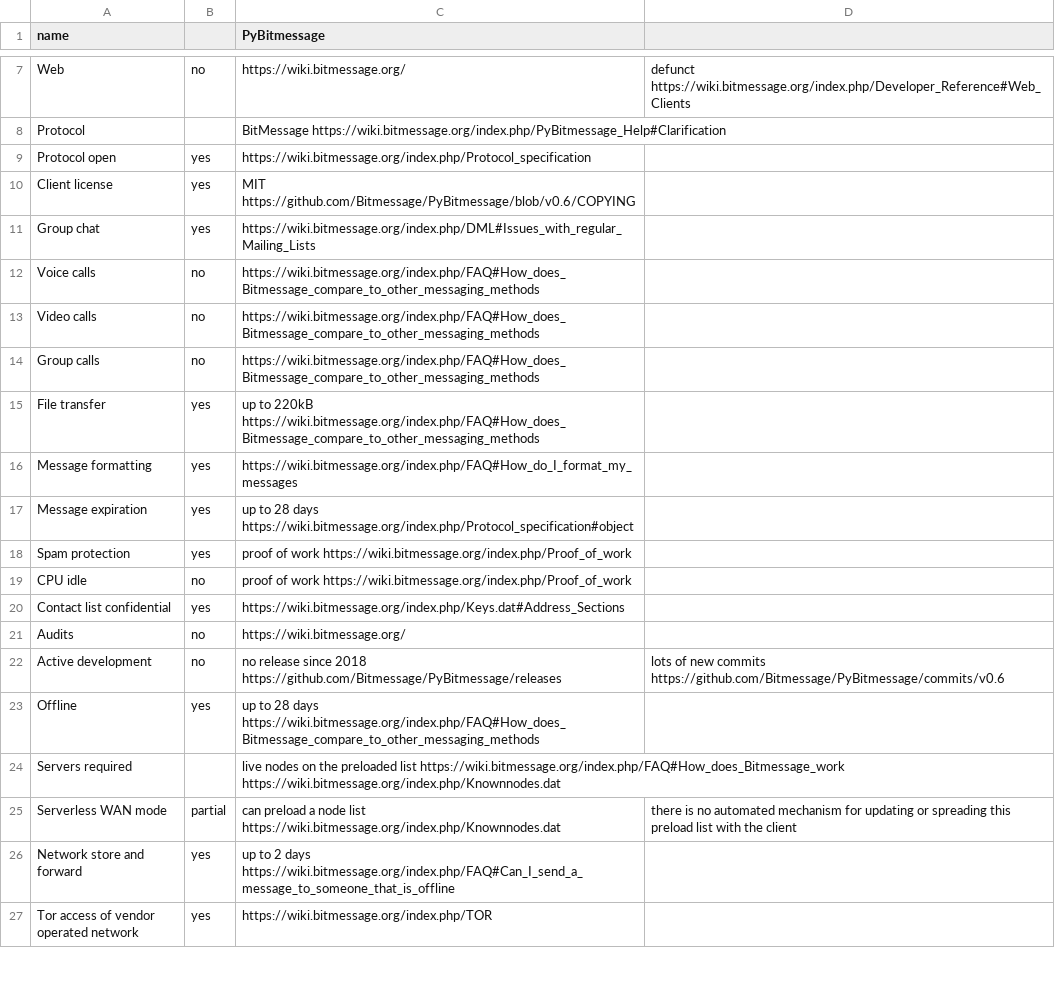
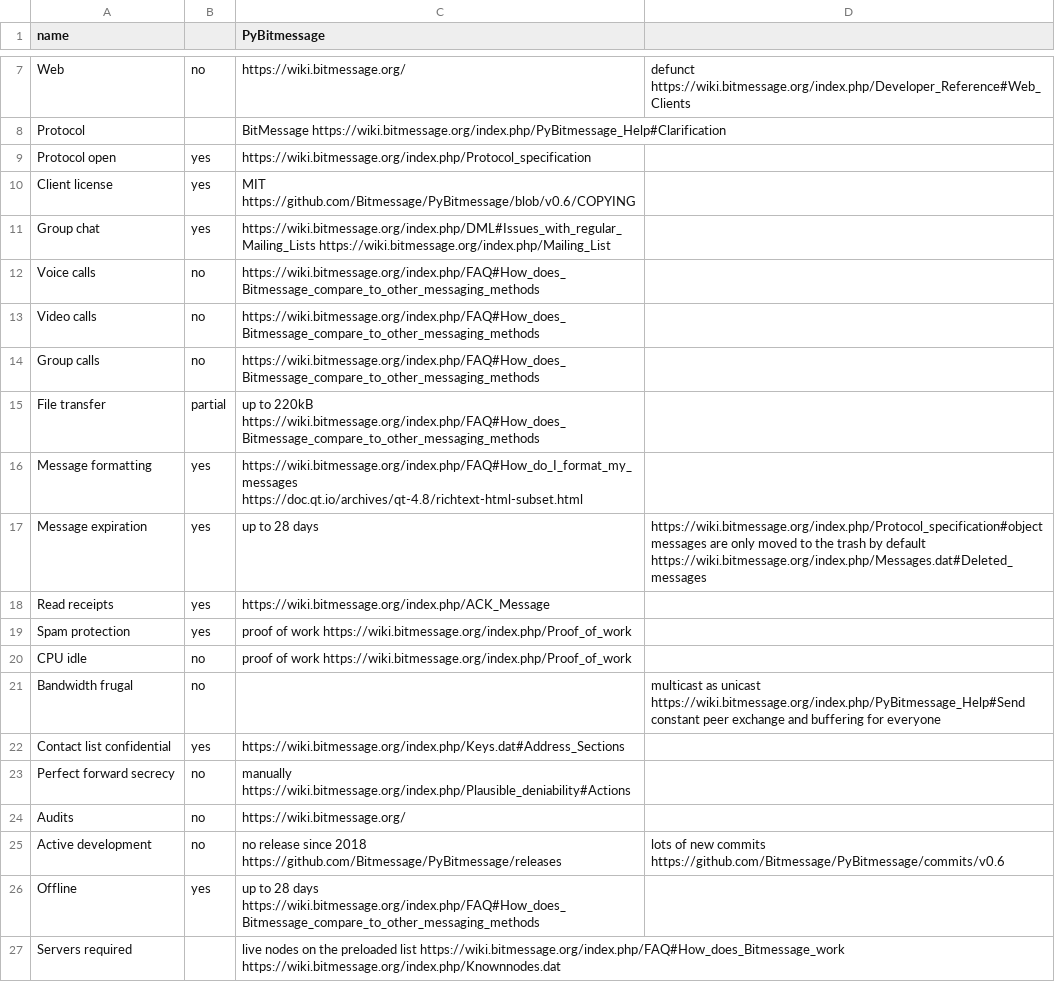
Before and after one commit to bkil/secuchart, a CSV file: data/pybitmessage.csv, drawn as a sheet; only a part is shown, gaps mark what is left out; the shorter side is filled out with more unchanged rows.

Commit message:
pybitmessage: bandwidth frugal, PFS, limited file transfer as partial

```diff
--- a/data/pybitmessage.csv
+++ b/data/pybitmessage.csv
@@ -10,3 +10,3 @@ Protocol open;yes;https://wiki.bitmessage.org/index.php/Protocol_specification;
 Client license;yes;MIT https://github.com/Bitmessage/PyBitmessage/blob/v0.6/COPYING;
-Group chat;yes;https://wiki.bitmessage.org/index.php/DML#Issues_with_regular_Mailing_Lists;
+Group chat;yes;https://wiki.bitmessage.org/index.php/DML#Issues_with_regular_Mailing_Lists https://wiki.bitmessage.org/index.php/Mailing_List;
 Voice calls;no;https://wiki.bitmessage.org/index.php/FAQ#How_does_Bitmessage_compare_to_other_messaging_methods;
@@ -14,8 +14,11 @@ Video calls;no;https://wiki.bitmessage.org/index.php/FAQ#How_does_Bitmessage_com
 Group calls;no;https://wiki.bitmessage.org/index.php/FAQ#How_does_Bitmessage_compare_to_other_messaging_methods;
-File transfer;yes;up to 220kB https://wiki.bitmessage.org/index.php/FAQ#How_does_Bitmessage_compare_to_other_messaging_methods;
-Message formatting;yes;https://wiki.bitmessage.org/index.php/FAQ#How_do_I_format_my_messages;
-Message expiration;yes;up to 28 days https://wiki.bitmessage.org/index.php/Protocol_specification#object;
+File transfer;partial;up to 220kB https://wiki.bitmessage.org/index.php/FAQ#How_does_Bitmessage_compare_to_other_messaging_methods;
+Message formatting;yes;https://wiki.bitmessage.org/index.php/FAQ#How_do_I_format_my_messages https://doc.qt.io/archives/qt-4.8/richtext-html-subset.html;
+Message expiration;yes;up to 28 days;https://wiki.bitmessage.org/index.php/Protocol_specification#object messages are only moved to the trash by default https://wiki.bitmessage.org/index.php/Messages.dat#Deleted_messages
+Read receipts;yes;https://wiki.bitmessage.org/index.php/ACK_Message;
 Spam protection;yes;proof of work https://wiki.bitmessage.org/index.php/Proof_of_work;
 CPU idle;no;proof of work https://wiki.bitmessage.org/index.php/Proof_of_work;
+Bandwidth frugal;no;;multicast as unicast https://wiki.bitmessage.org/index.php/PyBitmessage_Help#Send constant peer exchange and buffering for everyone
 Contact list confidential;yes;https://wiki.bitmessage.org/index.php/Keys.dat#Address_Sections;
+Perfect forward secrecy;no;manually https://wiki.bitmessage.org/index.php/Plausible_deniability#Actions;
 Audits;no;https://wiki.bitmessage.org/;
```
